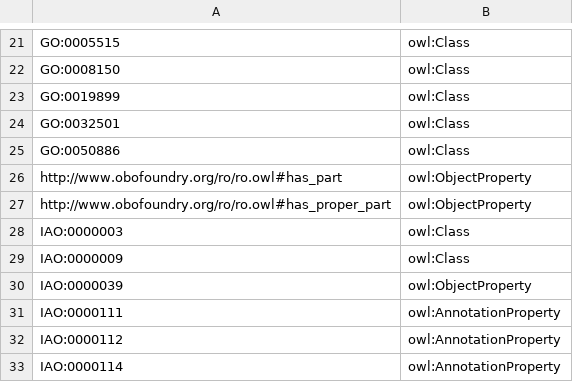
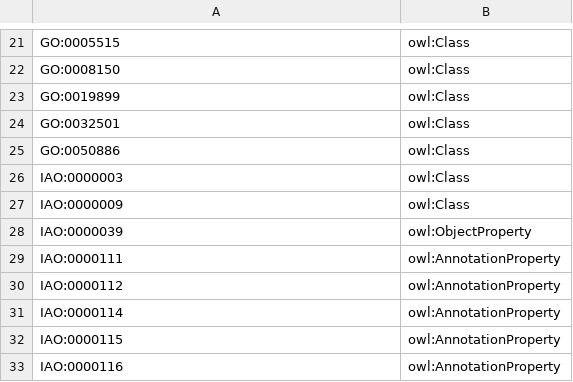
Before and after one commit to mcwdsi/dron, a TSV file: src/templates/external_import.tsv, drawn as a sheet; only a part is shown, gaps mark what is left out; the shorter side is filled out with more unchanged rows.

```diff
--- a/src/templates/external_import.tsv
+++ b/src/templates/external_import.tsv
@@ -25,4 +25,2 @@ GO:0032501	owl:Class
 GO:0050886	owl:Class
-http://www.obofoundry.org/ro/ro.owl#has_part	owl:ObjectProperty
-http://www.obofoundry.org/ro/ro.owl#has_proper_part	owl:ObjectProperty
 IAO:0000003	owl:Class
```
Also changed, not shown: 20 other files.
